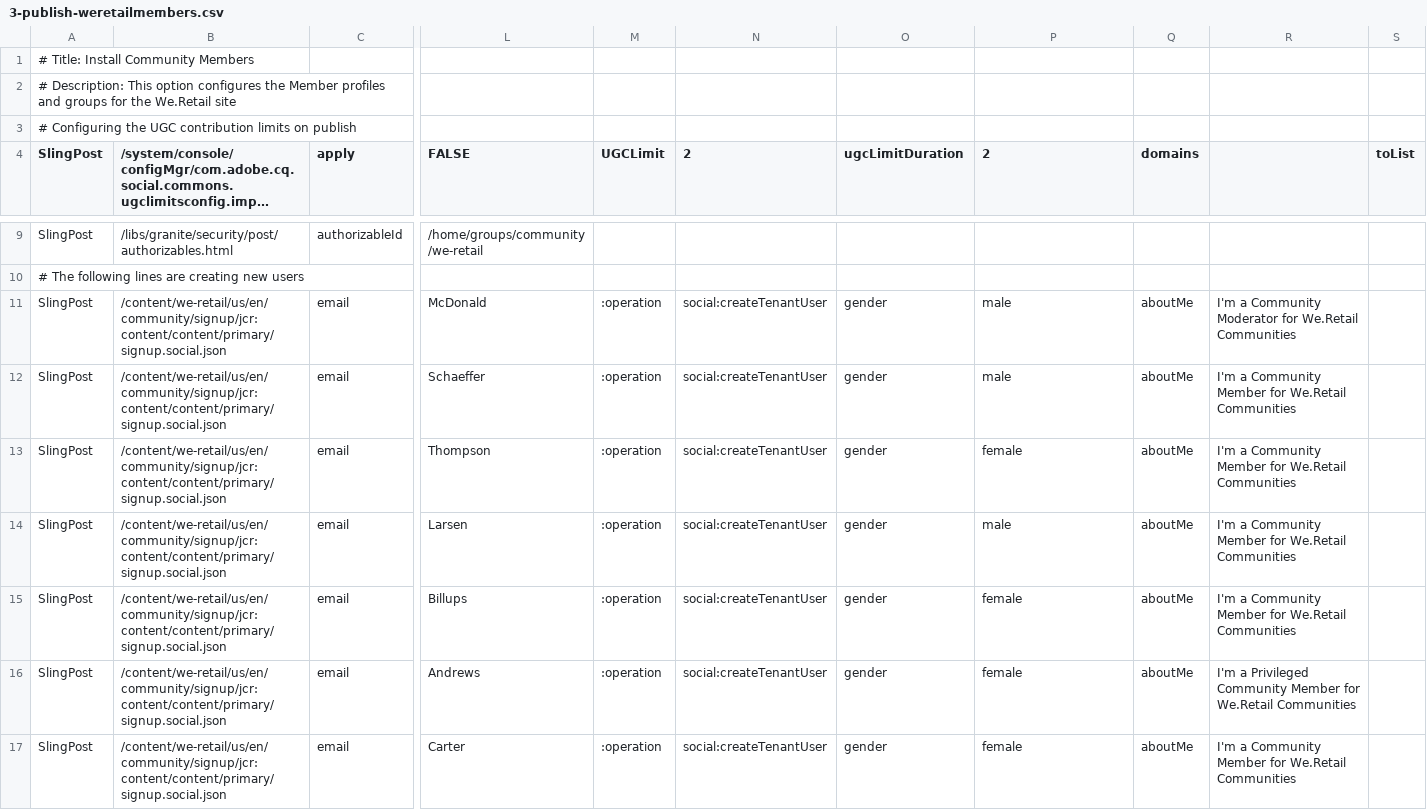
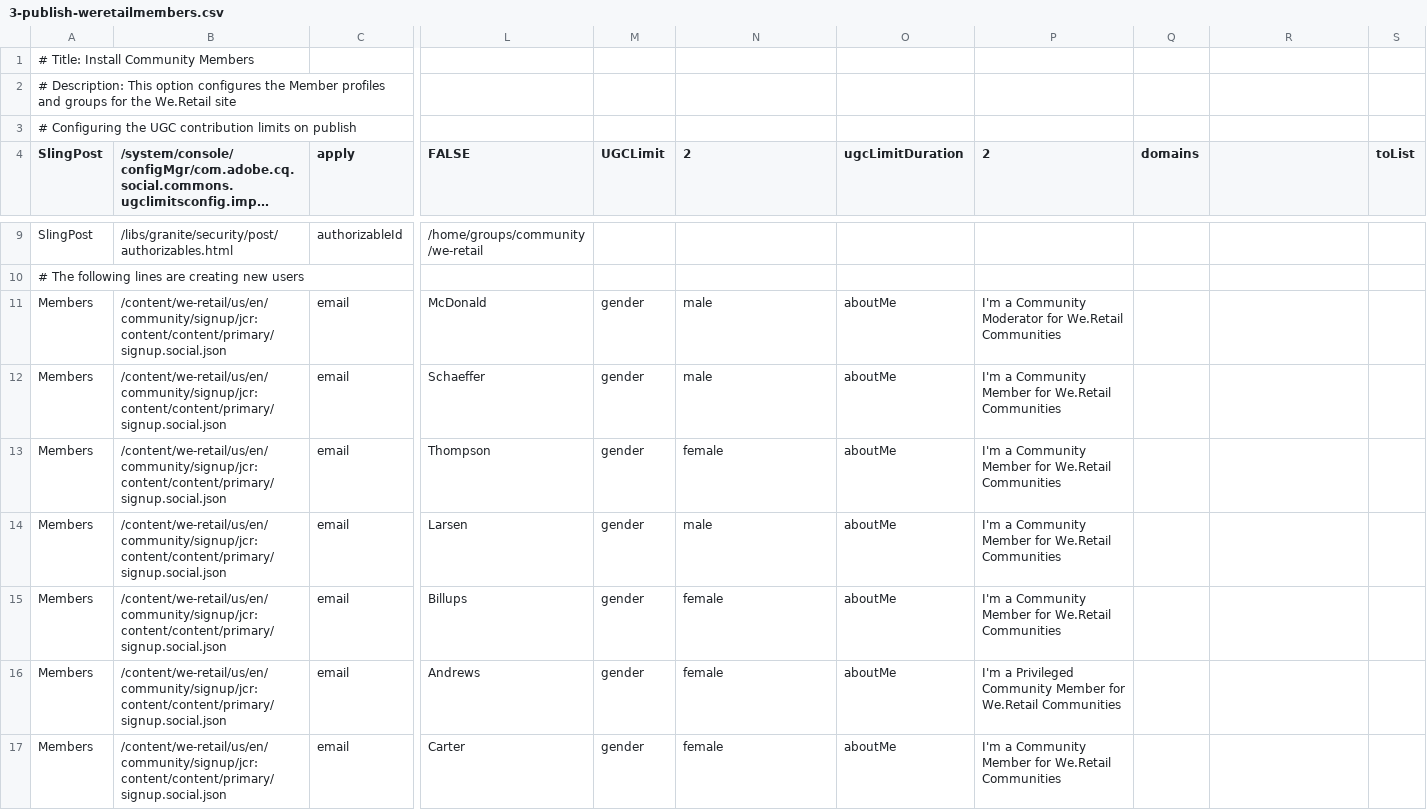
Before and after one commit to Adobe-Marketing-Cloud/aem-sample-we-retail-communities, a CSV file: ui.content/src/main/content/jcr_root/etc/community/we-retail/3-publish-weretailmembers.csv, drawn as a sheet; only a part is shown, gaps mark what is left out; long unchanged cells end in …; the diff covers the shown part only; the diff names each change by its address in the sheet, - before the commit and + after, or states it on an @@ line.

```diff
--- a/ui.content/src/main/content/jcr_root/etc/community/we-retail/3-publish-weretailmembers.csv
+++ b/ui.content/src/main/content/jcr_root/etc/community/we-retail/3-publish-weretailmembers.csv
-A11:A17 (SlingPost): SlingPost
+A11:A17 (SlingPost): Members
-M11:M17 (UGCLimit): :operation
+M11:M17 (UGCLimit): gender
-N11:N12 (2): social:createTenantUser
+N11:N12 (2): male
-O11:O17 (ugcLimitDuration): gender
+O11:O17 (ugcLimitDuration): aboutMe
-P11 (2): male
+P11 (2): I'm a Community Moderator for We.Retail Communities
-Q11:Q17 (domains): aboutMe
+Q11:Q17 (domains): (empty)
-R11: I'm a Community Moderator for We.Retail Communities
+R11: (empty)
-P12 (2): male
+P12 (2): I'm a Community Member for We.Retail Communities
-R12:R15: I'm a Community Member for We.Retail Communities
+R12:R15: (empty)
-N13 (2): social:createTenantUser
+N13 (2): female
-P13 (2): female
+P13 (2): I'm a Community Member for We.Retail Communities
-N14 (2): social:createTenantUser
+N14 (2): male
-P14 (2): male
+P14 (2): I'm a Community Member for We.Retail Communities
-N15:N17 (2): social:createTenantUser
+N15:N17 (2): female
-P15 (2): female
+P15 (2): I'm a Community Member for We.Retail Communities
-P16 (2): female
+P16 (2): I'm a Privileged Community Member for We.Retail Communities
-R16: I'm a Privileged Community Member for We.Retail Communities
+R16: (empty)
-P17 (2): female
+P17 (2): I'm a Community Member for We.Retail Communities
-R17: I'm a Community Member for We.Retail Communities
+R17: (empty)
```
Also changed, not shown: 42 edited cells elsewhere in this file, ui.content/src/main/content/jcr_root/etc/community/we-retail/1-publish-weretailugc.csv, ui.content/src/main/content/jcr_root/etc/community/we-retail/2-author-weretailsite.csv, 7 other files.
